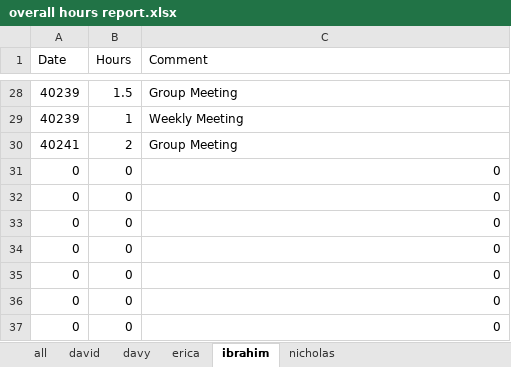
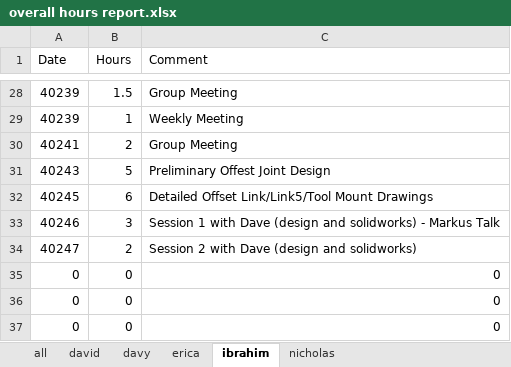
Before and after one commit to minadanesh/apsc496, an Excel workbook: status reports/overall hours report.xlsx, sheet ibrahim, drawn as a sheet; only a part is shown, gaps mark what is left out; values as stored, in another font and other column widths than the file's, no borders; removed rows and columns are numbered as before the commit, all else as after; the diff names each change by its address in the sheet, - before the commit and + after, or states it on an @@ line.

```diff
--- a/status reports/overall hours report.xlsx (sheet ibrahim)
+++ b/status reports/overall hours report.xlsx (sheet ibrahim)
-row 31: 0 | 0 | 0
-row 32: 0 | 0 | 0
-row 33: 0 | 0 | 0
-row 34: 0 | 0 | 0
+row 31: 40243 | 5 | Preliminary Offest Joint Design
+row 32: 40245 | 6 | Detailed Offset Link/Link5/Tool Mount Drawings
+row 33: 40246 | 3 | Session 1 with Dave (design and solidworks) - Markus Talk
+row 34: 40247 | 2 | Session 2 with Dave (design and solidworks)
```
Also changed, not shown: sheet all, charts or pictures, status reports/ibrahim.xlsx.
